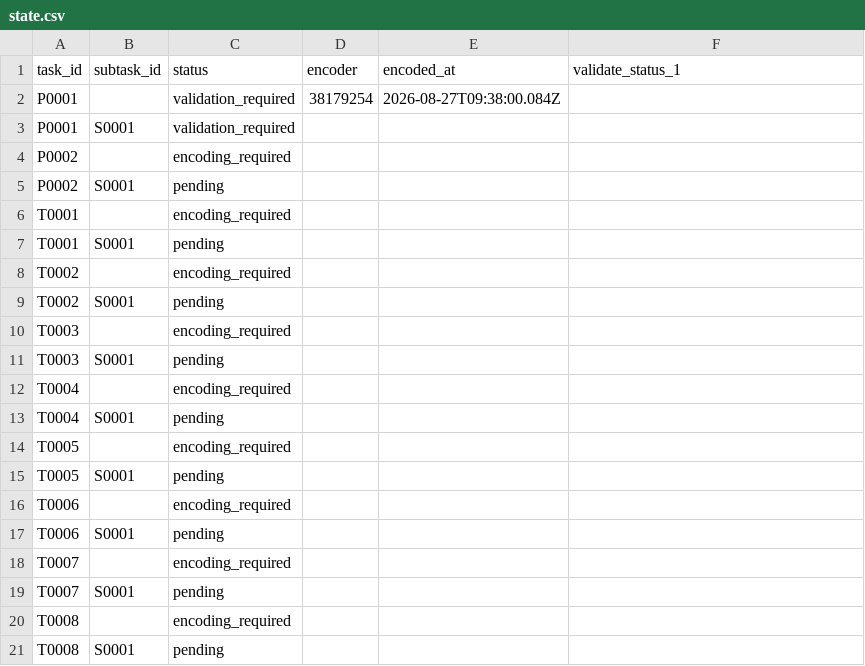
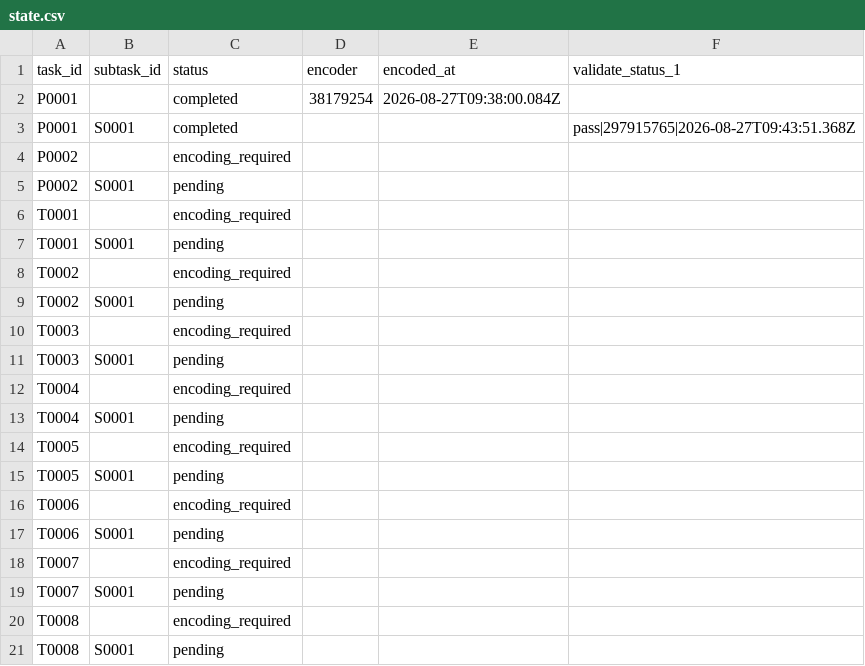
Before and after one commit to ohwjd/test4, a CSV file: tracking/state.csv, drawn as a sheet.

```diff
--- a/tracking/state.csv
+++ b/tracking/state.csv
@@ -1,4 +1,4 @@
 task_id,subtask_id,status,encoder,encoded_at,validate_status_1
-P0001,,validation_required,38179254,2026-08-27T09:38:00.084Z,
-P0001,S0001,validation_required,,,
+P0001,,completed,38179254,2026-08-27T09:38:00.084Z,
+P0001,S0001,completed,,,pass|297915765|2026-08-27T09:43:51.368Z
 P0002,,encoding_required,,,
```
Also changed, not shown: tracking/history.csv, 1 other file.
